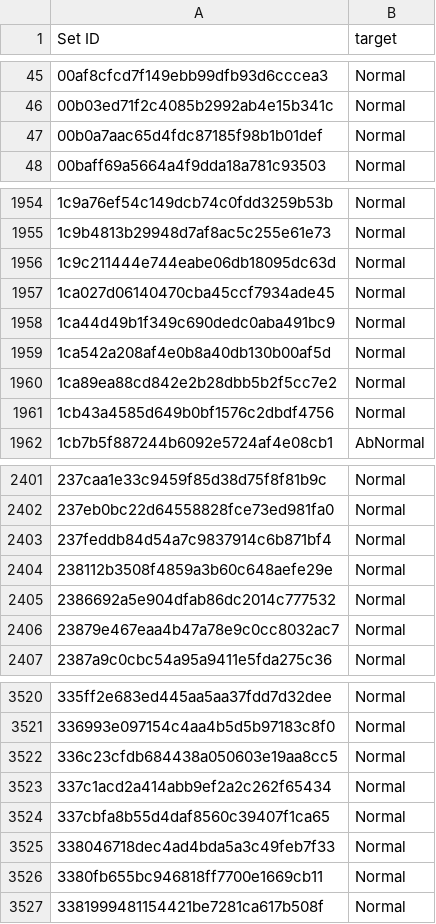
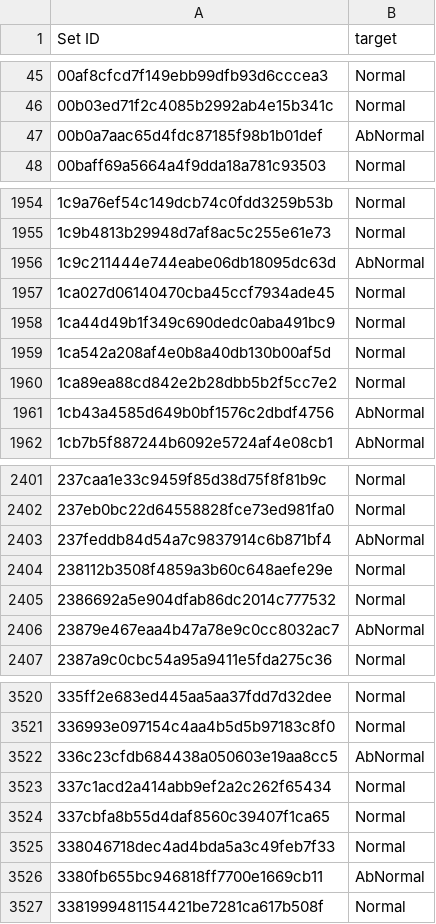
Before and after one commit to dyk9916/Lg_aimers5, a CSV file: submission_file/data0817_xgb_all_process_cutoff0.3_submission.csv, drawn as a sheet; only a part is shown, gaps mark what is left out; the diff covers the shown part only.

```diff
--- a/submission_file/data0817_xgb_all_process_cutoff0.3_submission.csv
+++ b/submission_file/data0817_xgb_all_process_cutoff0.3_submission.csv
@@ -46,3 +46,3 @@ Set ID,target
 00b03ed71f2c4085b2992ab4e15b341c,Normal
-00b0a7aac65d4fdc87185f98b1b01def,Normal
+00b0a7aac65d4fdc87185f98b1b01def,AbNormal
 00baff69a5664a4f9dda18a781c93503,Normal
@@ -1955,3 +1955,3 @@ Set ID,target
 1c9b4813b29948d7af8ac5c255e61e73,Normal
-1c9c211444e744eabe06db18095dc63d,Normal
+1c9c211444e744eabe06db18095dc63d,AbNormal
 1ca027d06140470cba45ccf7934ade45,Normal
@@ -1960,3 +1960,3 @@ Set ID,target
 1ca89ea88cd842e2b28dbb5b2f5cc7e2,Normal
-1cb43a4585d649b0bf1576c2dbdf4756,Normal
+1cb43a4585d649b0bf1576c2dbdf4756,AbNormal
 1cb7b5f887244b6092e5724af4e08cb1,AbNormal
@@ -2402,6 +2402,6 @@ Set ID,target
 237eb0bc22d64558828fce73ed981fa0,Normal
-237feddb84d54a7c9837914c6b871bf4,Normal
+237feddb84d54a7c9837914c6b871bf4,AbNormal
 238112b3508f4859a3b60c648aefe29e,Normal
 2386692a5e904dfab86dc2014c777532,Normal
-23879e467eaa4b47a78e9c0cc8032ac7,Normal
+23879e467eaa4b47a78e9c0cc8032ac7,AbNormal
 2387a9c0cbc54a95a9411e5fda275c36,Normal
@@ -3521,3 +3521,3 @@ Set ID,target
 336993e097154c4aa4b5d5b97183c8f0,Normal
-336c23cfdb684438a050603e19aa8cc5,Normal
+336c23cfdb684438a050603e19aa8cc5,AbNormal
 337c1acd2a414abb9ef2a2c262f65434,Normal
@@ -3525,3 +3525,3 @@ Set ID,target
 338046718dec4ad4bda5a3c49feb7f33,Normal
-3380fb655bc946818ff7700e1669cb11,Normal
+3380fb655bc946818ff7700e1669cb11,AbNormal
 3381999481154421be7281ca617b508f,Normal
```
Also changed, not shown: 123 edited cells elsewhere in this file.
